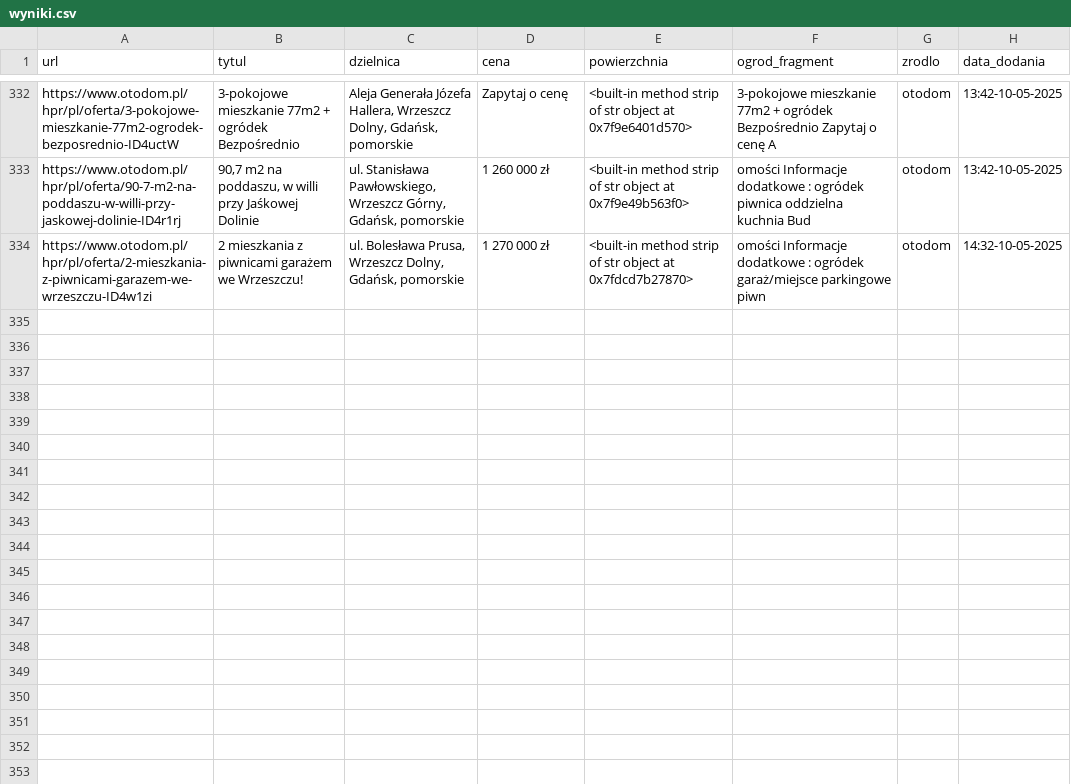
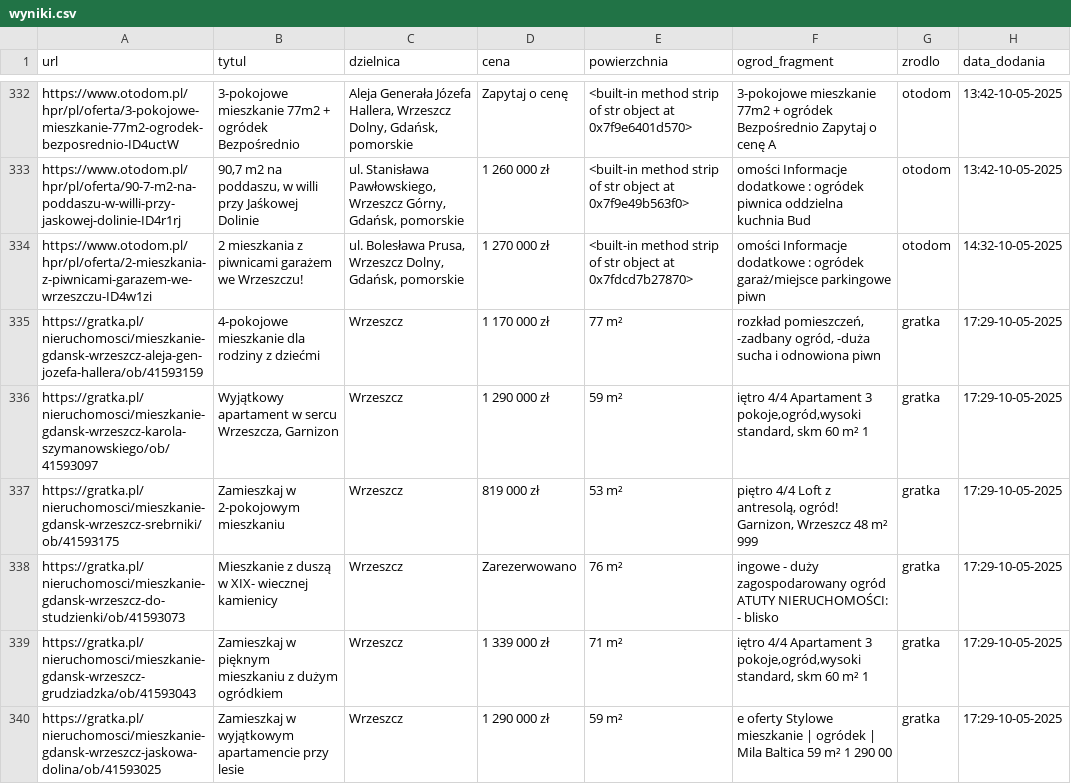
Before and after one commit to Kirizaki/scraper, a CSV file: wyniki.csv, drawn as a sheet; only a part is shown, gaps mark what is left out; the diff covers the shown part only.

```diff
--- a/wyniki.csv
+++ b/wyniki.csv
@@ -334 +334,7 @@ https://www.otodom.pl/hpr/pl/oferta/90-7-m2-na-poddaszu-w-willi-przy-jaskowej-do
 https://www.otodom.pl/hpr/pl/oferta/2-mieszkania-z-piwnicami-garazem-we-wrzeszczu-ID4w1zi,2 mieszkania z piwnicami garażem we Wrzeszczu!,"ul. Bolesława Prusa, Wrzeszcz Dolny, Gdańsk, pomorskie",1 270 000 zł,<built-in method strip of str object at 0x7fdcd7b27870>,omości Informacje dodatkowe : ogródek garaż/miejsce parkingowe piwn,otodom,14:32-10-05-2025
+https://gratka.pl/nieruchomosci/mieszkanie-gdansk-wrzeszcz-aleja-gen-jozefa-hallera/ob/41593159,4-pokojowe mieszkanie dla rodziny z dziećmi,Wrzeszcz,1 170 000 zł,77 m²,"rozkład pomieszczeń, -zadbany ogród, -duża sucha i odnowiona piwn",gratka,17:29-10-05-2025
+https://gratka.pl/nieruchomosci/mieszkanie-gdansk-wrzeszcz-karola-szymanowskiego/ob/41593097,"Wyjątkowy apartament w sercu Wrzeszcza, Garnizon",Wrzeszcz,1 290 000 zł,59 m²,"iętro 4/4 Apartament 3 pokoje,ogród,wysoki standard, skm 60 m² 1 ",gratka,17:29-10-05-2025
+https://gratka.pl/nieruchomosci/mieszkanie-gdansk-wrzeszcz-srebrniki/ob/41593175,Zamieszkaj w 2-pokojowym mieszkaniu,Wrzeszcz,819 000 zł,53 m²," piętro 4/4 Loft z antresolą, ogród! Garnizon, Wrzeszcz 48 m² 999",gratka,17:29-10-05-2025
+https://gratka.pl/nieruchomosci/mieszkanie-gdansk-wrzeszcz-do-studzienki/ob/41593073,Mieszkanie z duszą w XIX- wiecznej kamienicy,Wrzeszcz,Zarezerwowano,76 m²,ingowe - duży zagospodarowany ogród ATUTY NIERUCHOMOŚCI: - blisko,gratka,17:29-10-05-2025
+https://gratka.pl/nieruchomosci/mieszkanie-gdansk-wrzeszcz-grudziadzka/ob/41593043,Zamieszkaj w pięknym mieszkaniu z dużym ogródkiem,Wrzeszcz,1 339 000 zł,71 m²,"iętro 4/4 Apartament 3 pokoje,ogród,wysoki standard, skm 60 m² 1 ",gratka,17:29-10-05-2025
+https://gratka.pl/nieruchomosci/mieszkanie-gdansk-wrzeszcz-jaskowa-dolina/ob/41593025,Zamieszkaj w wyjątkowym apartamencie przy lesie,Wrzeszcz,1 290 000 zł,59 m²,e oferty Stylowe mieszkanie | ogródek | Mila Baltica 59 m² 1 290 00,gratka,17:29-10-05-2025
```
Also changed, not shown: 6 added rows elsewhere in this file, adresowo.csv, olx.csv, 3 other files.
